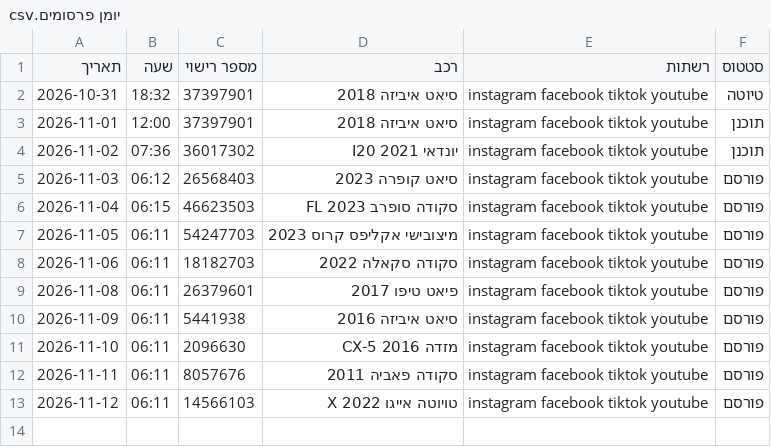
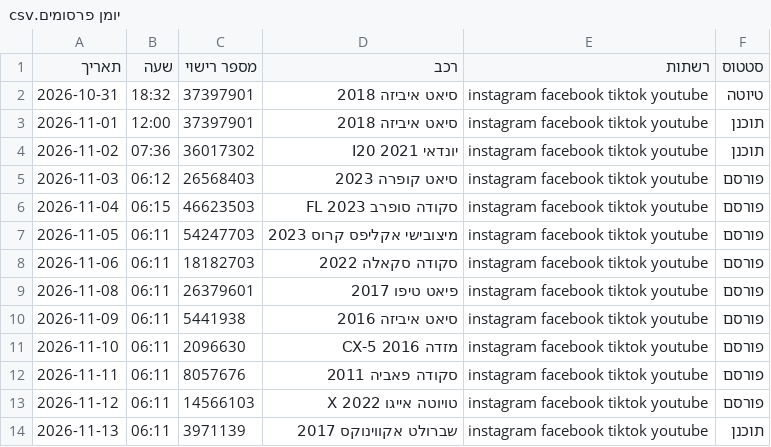
Before and after one commit to elihayb10/bcars-organic, a CSV file: יומן פרסומים.csv, drawn as a sheet.

Commit message:
plan: 2026-11-13 שברולט אקווינוקס 2017

```diff
--- a/יומן פרסומים.csv
+++ b/יומן פרסומים.csv
@@ -13 +13,2 @@
 2026-11-12,06:11,14566103,טויוטה אייגו X 2022,instagram facebook tiktok youtube,פורסם
+2026-11-13,06:11,3971139,שברולט אקווינוקס 2017,instagram facebook tiktok youtube,תוכנן
```
Also changed, not shown: 8 other files.
